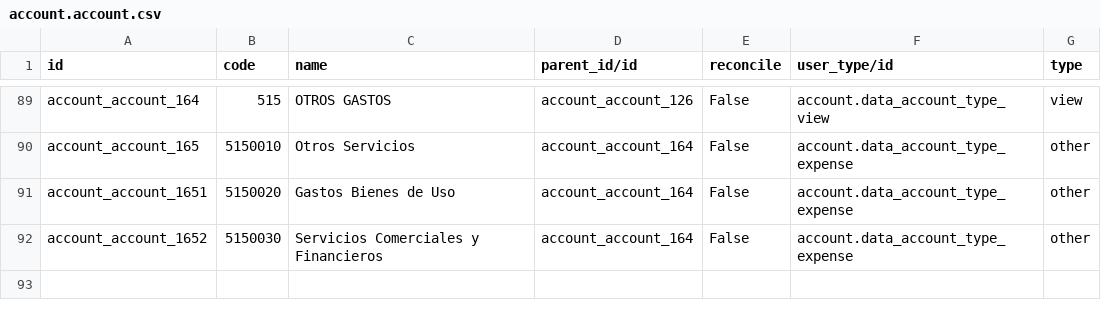
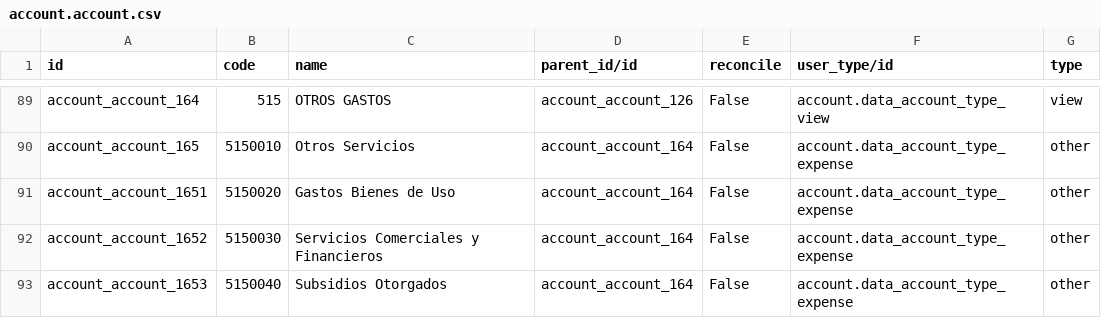
Before and after one commit to ingadhoc/odoo-public-administration, a CSV file: addons/sipreco_account_chart/data/account.account.csv, drawn as a sheet; only a part is shown, gaps mark what is left out.

```diff
--- a/addons/sipreco_account_chart/data/account.account.csv
+++ b/addons/sipreco_account_chart/data/account.account.csv
@@ -92 +92,2 @@ account_account_1651,5150020,Gastos Bienes de Uso,account_account_164,False,acco
 account_account_1652,5150030,Servicios Comerciales y Financieros,account_account_164,False,account.data_account_type_expense,other
+account_account_1653,5150040,Subsidios Otorgados,account_account_164,False,account.data_account_type_expense,other
```
Also changed, not shown: addons/sipreco_setup_data/demo/public_budget.location.csv.
